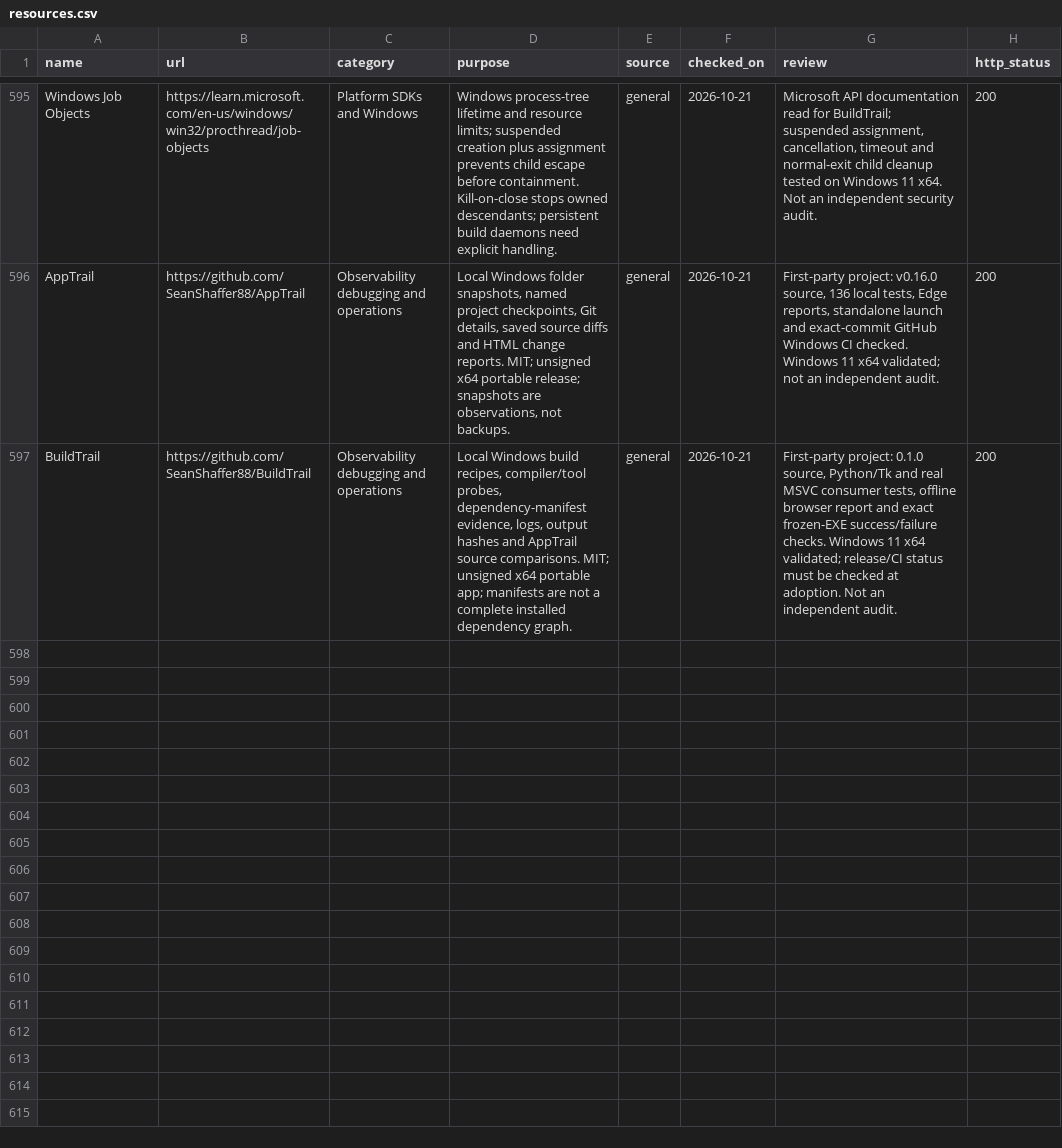
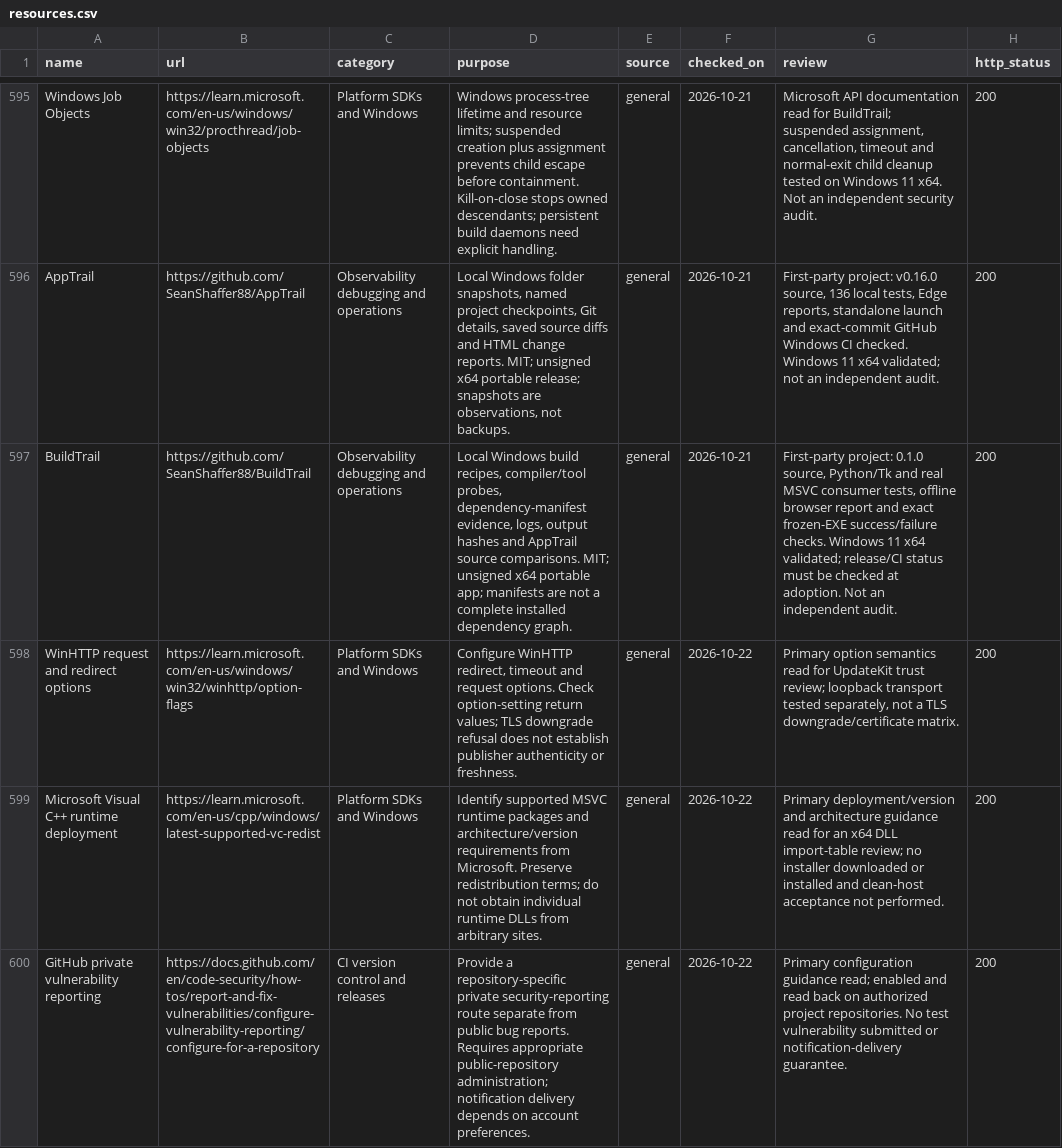
Before and after one commit to SeanShaffer88/ForAI, a CSV file: resources.csv, drawn as a sheet; only a part is shown, gaps mark what is left out; the diff names each change by its address in the sheet, - before the commit and + after, or states it on an @@ line.

Commit message:
Add scoped WinHTTP, runtime and private-reporting references

```diff
--- a/resources.csv
+++ b/resources.csv
+row 598: WinHTTP request and redirect options | https://learn.microsoft.com/en-us/windows/win32/winhttp/option-flags | Platform SDKs and Windows | Configure WinHTTP redirect, timeout and request options. Check option-setting return values; TLS downgrade refusal does not establish publisher authenticity or freshness. | general | 2026-10-22 | Primary option semantics read for UpdateKit trust review; loopback transport tested separately, not a TLS downgrade/certificate matrix. | 200
+row 599: Microsoft Visual C++ runtime deployment | https://learn.microsoft.com/en-us/cpp/windows/latest-supported-vc-redist | Platform SDKs and Windows | Identify supported MSVC runtime packages and architecture/version requirements from Microsoft. Preserve redistribution terms; do not obtain individual runtime DLLs from arbitrary sites. | general | 2026-10-22 | Primary deployment/version and architecture guidance read for an x64 DLL import-table review; no installer downloaded or installed and clean-host acceptance not performed. | 200
+row 600: GitHub private vulnerability reporting | https://docs.github.com/en/code-security/how-tos/report-and-fix-vulnerabilities/configure-vulnerability-reporting/configure-for-a-repository | CI version control and releases | Provide a repository-specific private security-reporting route separate from public bug reports. Requires appropriate public-repository administration; notification delivery depends on account preferences. | general | 2026-10-22 | Primary configuration guidance read; enabled and read back on authorized project repositories. No test vulnerability submitted or notification-delivery guarantee. | 200
```
Also changed, not shown: 6 other files.
